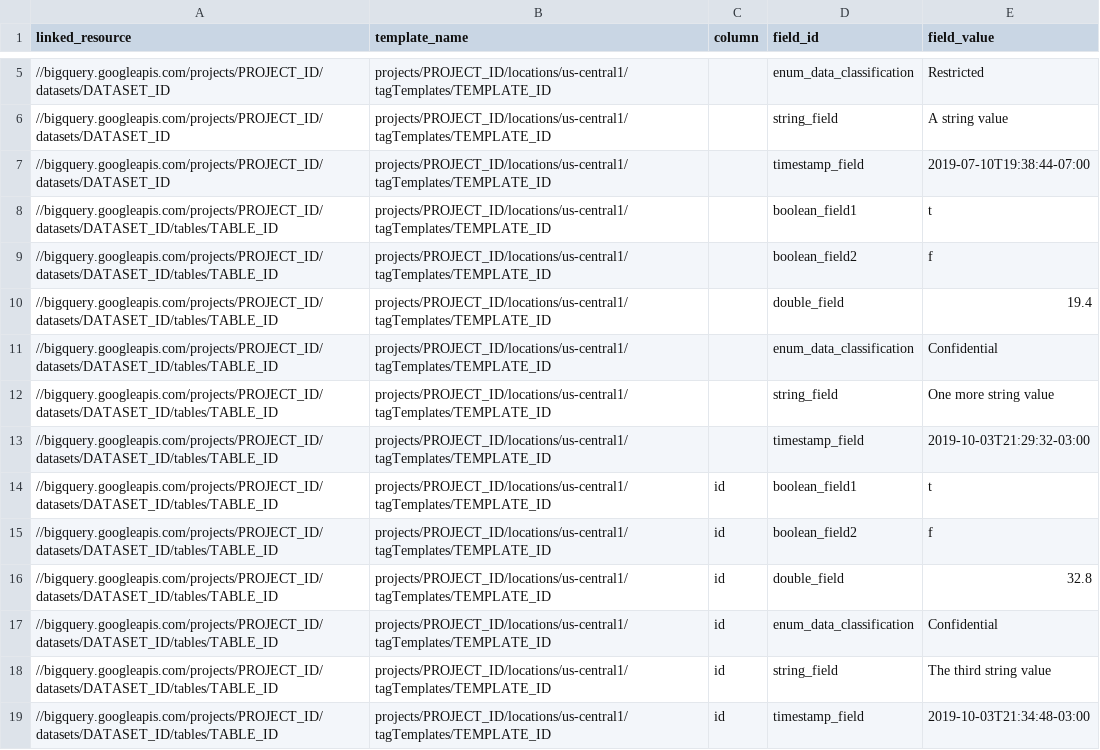
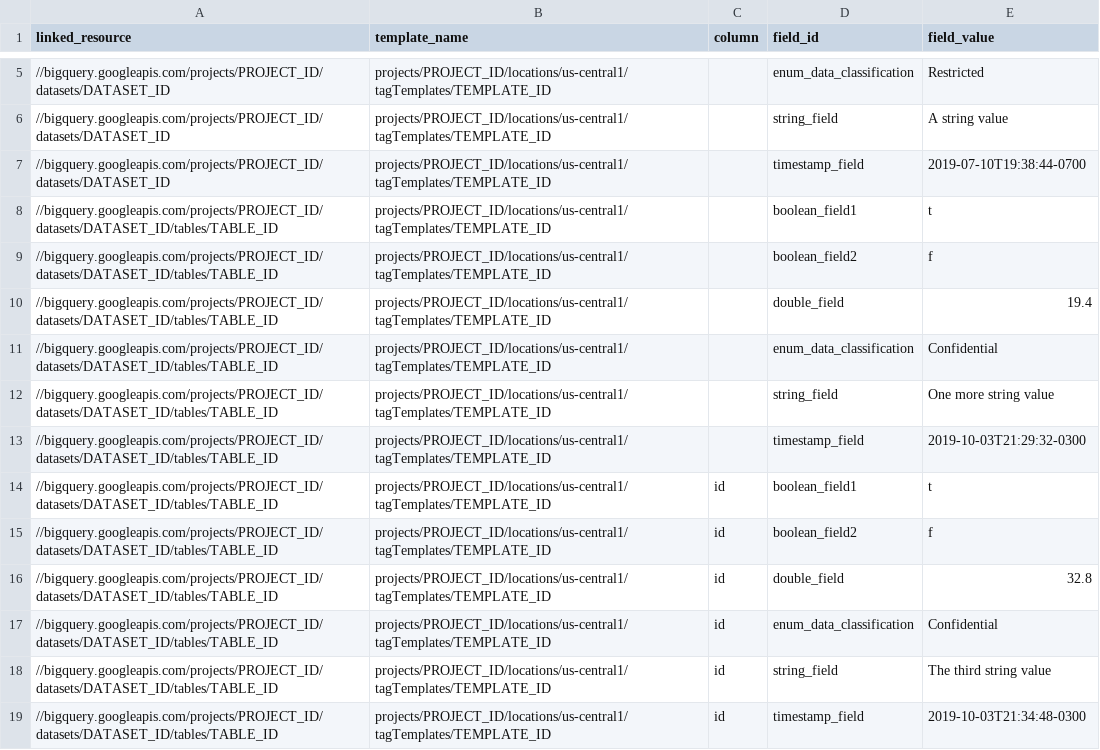
Before and after one commit to ricardolsmendes/datacatalog-tag-manager, a CSV file: sample-input/create-tags/tags-opt-1-all-metadata.csv (was sample-input/create-tags/tags.csv), drawn as a sheet; only a part is shown, gaps mark what is left out.

Commit message:
Fill missing values whenever possible

```diff
--- a/sample-input/create-tags/tags.csv
+++ b/sample-input/create-tags/tags-opt-1-all-metadata.csv
@@ -6,3 +6,3 @@ linked_resource,template_name,column,field_id,field_value
 //bigquery.googleapis.com/projects/PROJECT_ID/datasets/DATASET_ID,projects/PROJECT_ID/locations/us-central1/tagTemplates/TEMPLATE_ID,,string_field,A string value
-//bigquery.googleapis.com/projects/PROJECT_ID/datasets/DATASET_ID,projects/PROJECT_ID/locations/us-central1/tagTemplates/TEMPLATE_ID,,timestamp_field,2019-07-10T19:38:44-07:00
+//bigquery.googleapis.com/projects/PROJECT_ID/datasets/DATASET_ID,projects/PROJECT_ID/locations/us-central1/tagTemplates/TEMPLATE_ID,,timestamp_field,2019-07-10T19:38:44-0700
 //bigquery.googleapis.com/projects/PROJECT_ID/datasets/DATASET_ID/tables/TABLE_ID,projects/PROJECT_ID/locations/us-central1/tagTemplates/TEMPLATE_ID,,boolean_field1,t
@@ -12,3 +12,3 @@ linked_resource,template_name,column,field_id,field_value
 //bigquery.googleapis.com/projects/PROJECT_ID/datasets/DATASET_ID/tables/TABLE_ID,projects/PROJECT_ID/locations/us-central1/tagTemplates/TEMPLATE_ID,,string_field,One more string value
-//bigquery.googleapis.com/projects/PROJECT_ID/datasets/DATASET_ID/tables/TABLE_ID,projects/PROJECT_ID/locations/us-central1/tagTemplates/TEMPLATE_ID,,timestamp_field,2019-10-03T21:29:32-03:00
+//bigquery.googleapis.com/projects/PROJECT_ID/datasets/DATASET_ID/tables/TABLE_ID,projects/PROJECT_ID/locations/us-central1/tagTemplates/TEMPLATE_ID,,timestamp_field,2019-10-03T21:29:32-0300
 //bigquery.googleapis.com/projects/PROJECT_ID/datasets/DATASET_ID/tables/TABLE_ID,projects/PROJECT_ID/locations/us-central1/tagTemplates/TEMPLATE_ID,id,boolean_field1,t
@@ -18,2 +18,2 @@ linked_resource,template_name,column,field_id,field_value
 //bigquery.googleapis.com/projects/PROJECT_ID/datasets/DATASET_ID/tables/TABLE_ID,projects/PROJECT_ID/locations/us-central1/tagTemplates/TEMPLATE_ID,id,string_field,The third string value
-//bigquery.googleapis.com/projects/PROJECT_ID/datasets/DATASET_ID/tables/TABLE_ID,projects/PROJECT_ID/locations/us-central1/tagTemplates/TEMPLATE_ID,id,timestamp_field,2019-10-03T21:34:48-03:00
+//bigquery.googleapis.com/projects/PROJECT_ID/datasets/DATASET_ID/tables/TABLE_ID,projects/PROJECT_ID/locations/us-central1/tagTemplates/TEMPLATE_ID,id,timestamp_field,2019-10-03T21:34:48-0300
```
Also changed, not shown: 5 other files.
